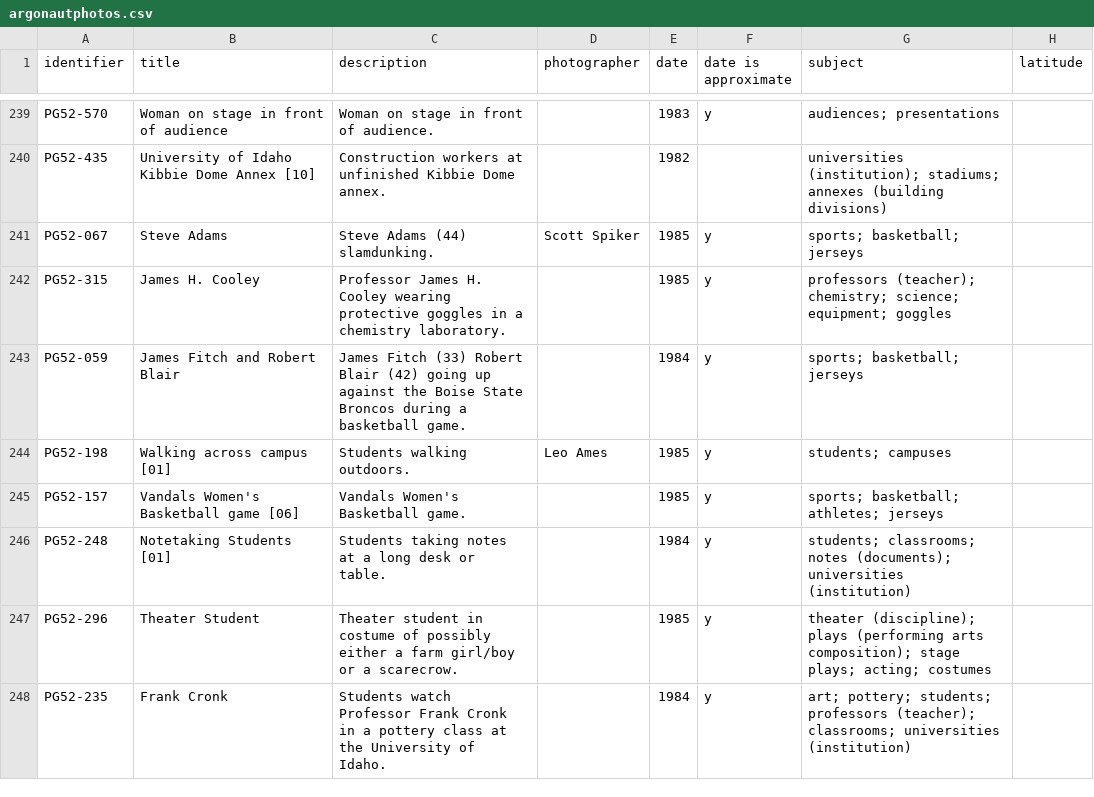
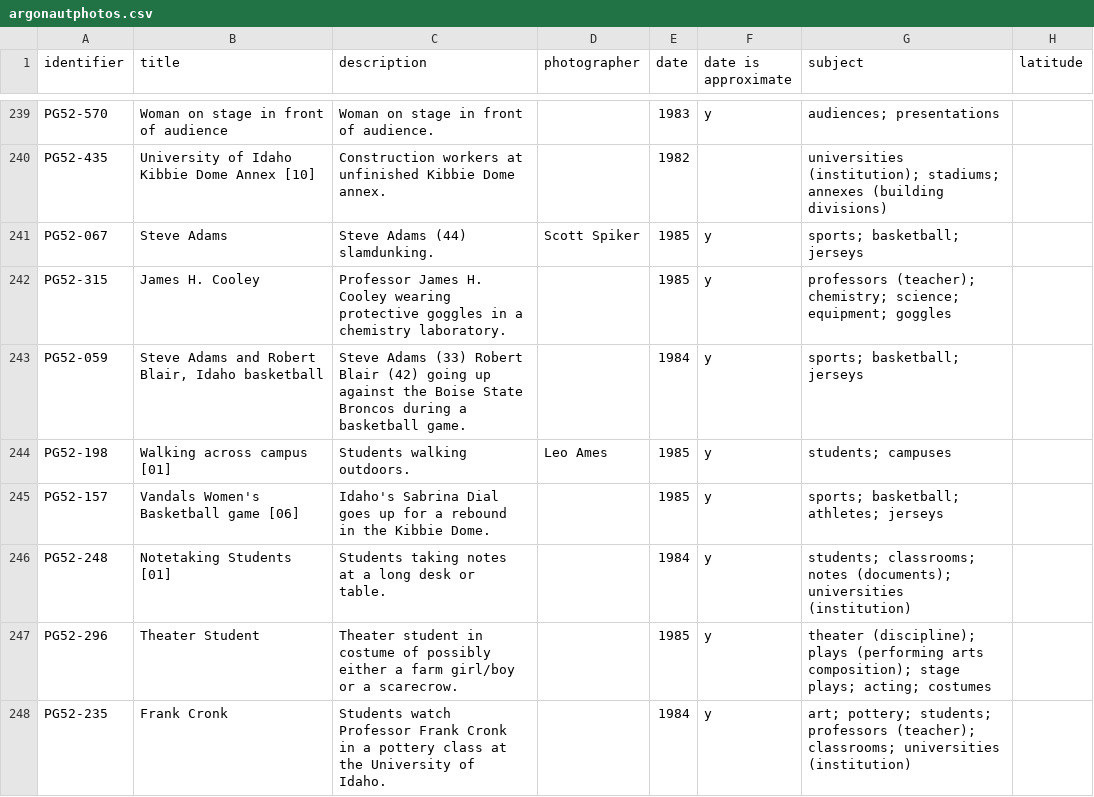
Before and after one commit to uidaholib/collectionbuilder-cdm-template, a CSV file: _data/argonautphotos.csv, drawn as a sheet; only a part is shown, gaps mark what is left out; the diff covers the shown part only; the diff names each change by its address in the sheet, - before the commit and + after, or states it on an @@ line.

```diff
--- a/_data/argonautphotos.csv
+++ b/_data/argonautphotos.csv
-B243 (title): James Fitch and Robert Blair
+B243 (title): Steve Adams and Robert Blair, Idaho basketball
-C243 (description): James Fitch (33) Robert…
+C243 (description): Steve Adams (33) Robert…
-C245 (description): Vandals Women's Basketball game.
+C245 (description): Idaho's Sabrina Dial goes up for a rebound in the Kibbie Dome.
```
Also changed, not shown: 1 removed row and 51 edited cells elsewhere in this file.
